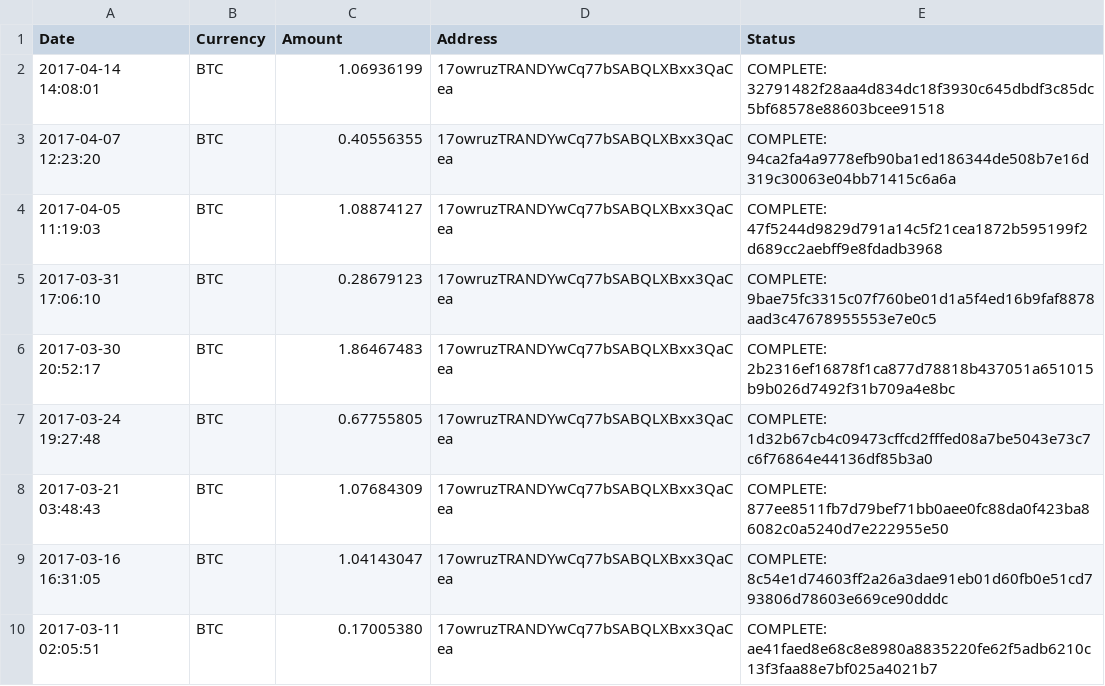
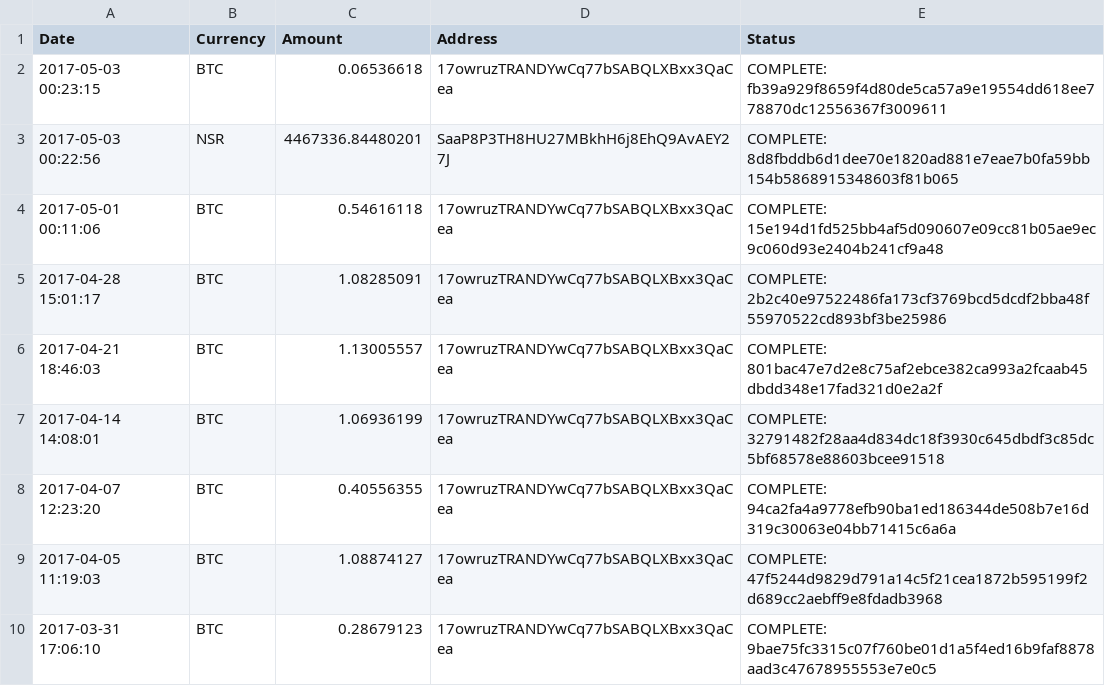
Before and after one commit to NuAccounting/Poloniex-jooize, a CSV file: withdrawalHistory.csv, drawn as a sheet; only a part is shown; the shorter side is filled out with more unchanged rows.

```diff
--- a/withdrawalHistory.csv
+++ b/withdrawalHistory.csv
@@ -1,2 +1,7 @@
 Date,Currency,Amount,Address,Status
+2017-05-03 00:23:15,BTC,0.06536618,17owruzTRANDYwCq77bSABQLXBxx3QaCea,COMPLETE: fb39a929f8659f4d80de5ca57a9e19554dd618ee778870dc12556367f3009611
+2017-05-03 00:22:56,NSR,4467336.84480201,SaaP8P3TH8HU27MBkhH6j8EhQ9AvAEY27J,COMPLETE: 8d8fbddb6d1dee70e1820ad881e7eae7b0fa59bb154b5868915348603f81b065
+2017-05-01 00:11:06,BTC,0.54616118,17owruzTRANDYwCq77bSABQLXBxx3QaCea,COMPLETE: 15e194d1fd525bb4af5d090607e09cc81b05ae9ec9c060d93e2404b241cf9a48
+2017-04-28 15:01:17,BTC,1.08285091,17owruzTRANDYwCq77bSABQLXBxx3QaCea,COMPLETE: 2b2c40e97522486fa173cf3769bcd5dcdf2bba48f55970522cd893bf3be25986
+2017-04-21 18:46:03,BTC,1.13005557,17owruzTRANDYwCq77bSABQLXBxx3QaCea,COMPLETE: 801bac47e7d2e8c75af2ebce382ca993a2fcaab45dbdd348e17fad321d0e2a2f
 2017-04-14 14:08:01,BTC,1.06936199,17owruzTRANDYwCq77bSABQLXBxx3QaCea,COMPLETE: 32791482f28aa4d834dc18f3930c645dbdf3c85dc5bf68578e88603bcee91518
```
Also changed, not shown: depositHistory.csv, tradeHistory.csv.
